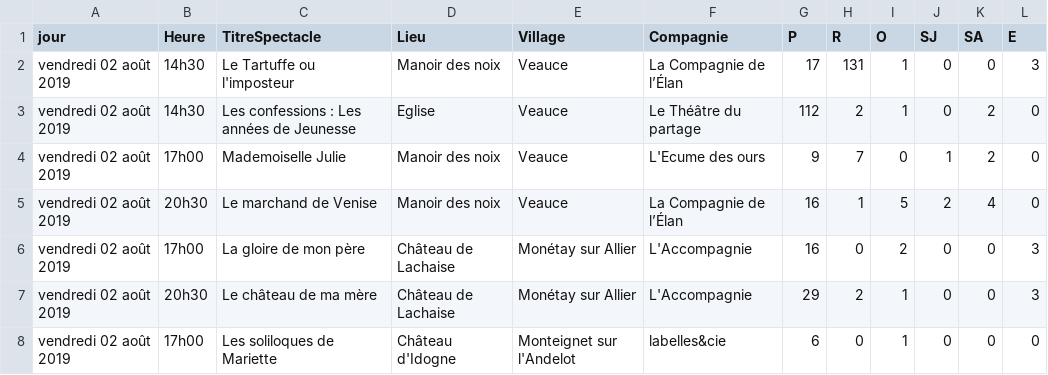
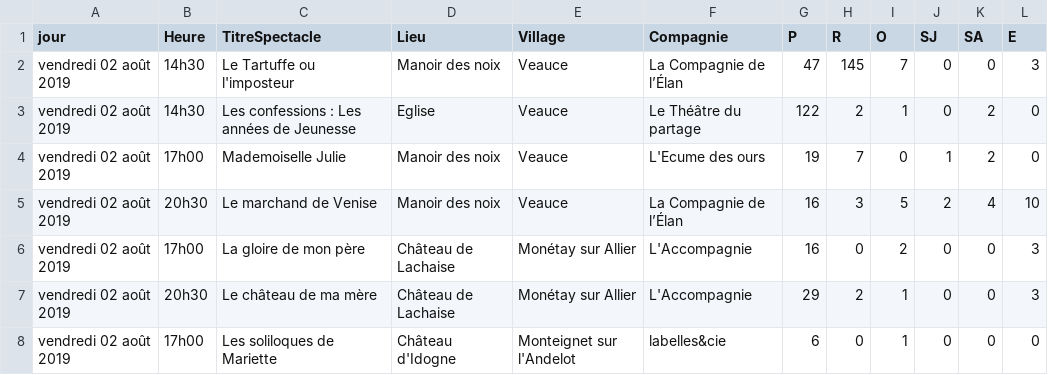
Before and after one commit to 2chenj/projetWebL3, a CSV file: ResultatsFestival.csv, drawn as a sheet; only a part is shown.

```diff
--- a/ResultatsFestival.csv
+++ b/ResultatsFestival.csv
@@ -1,6 +1,6 @@
 jour,Heure,TitreSpectacle,Lieu,Village,Compagnie,P,R,O,SJ,SA,E
-vendredi 02 août 2019,14h30,Le Tartuffe ou l'imposteur,Manoir des noix,Veauce,La Compagnie de l’Élan,17,131,1,0,0,3
-vendredi 02 août 2019,14h30,Les confessions : Les années de Jeunesse,Eglise,Veauce,Le Théâtre du partage,112,2,1,0,2,0
-vendredi 02 août 2019,17h00,Mademoiselle Julie,Manoir des noix,Veauce,L'Ecume des ours,9,7,0,1,2,0
-vendredi 02 août 2019,20h30,Le marchand de Venise,Manoir des noix,Veauce,La Compagnie de l’Élan,16,1,5,2,4,0
+vendredi 02 août 2019,14h30,Le Tartuffe ou l'imposteur,Manoir des noix,Veauce,La Compagnie de l’Élan,47,145,7,0,0,3
+vendredi 02 août 2019,14h30,Les confessions : Les années de Jeunesse,Eglise,Veauce,Le Théâtre du partage,122,2,1,0,2,0
+vendredi 02 août 2019,17h00,Mademoiselle Julie,Manoir des noix,Veauce,L'Ecume des ours,19,7,0,1,2,0
+vendredi 02 août 2019,20h30,Le marchand de Venise,Manoir des noix,Veauce,La Compagnie de l’Élan,16,3,5,2,4,10
 vendredi 02 août 2019,17h00,La gloire de mon père,Château de Lachaise,Monétay sur Allier,L'Accompagnie,16,0,2,0,0,3
```
Also changed, not shown: 1 other file.
